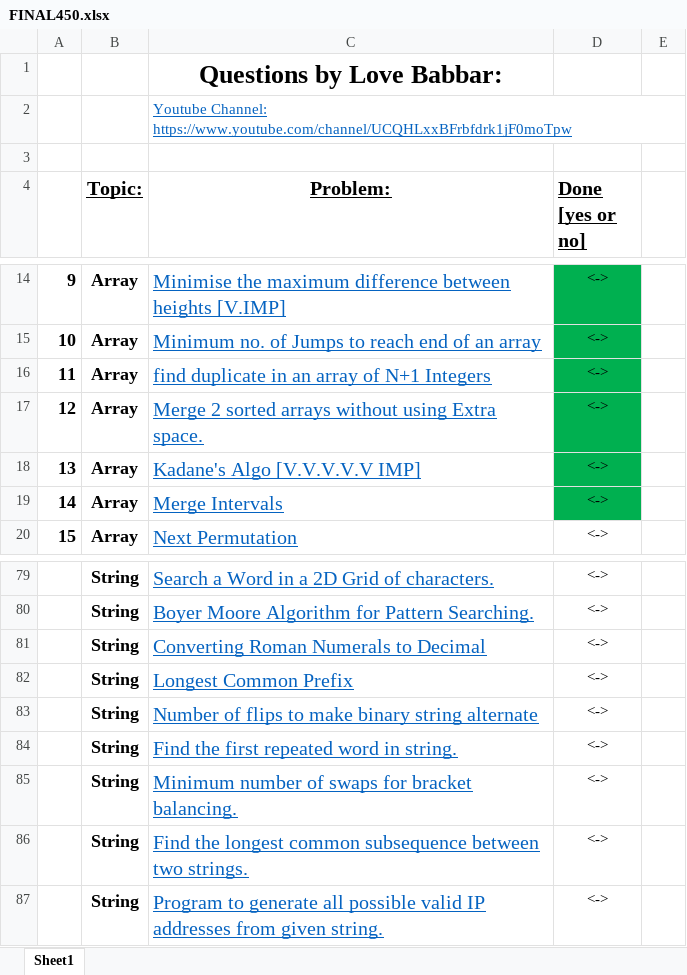
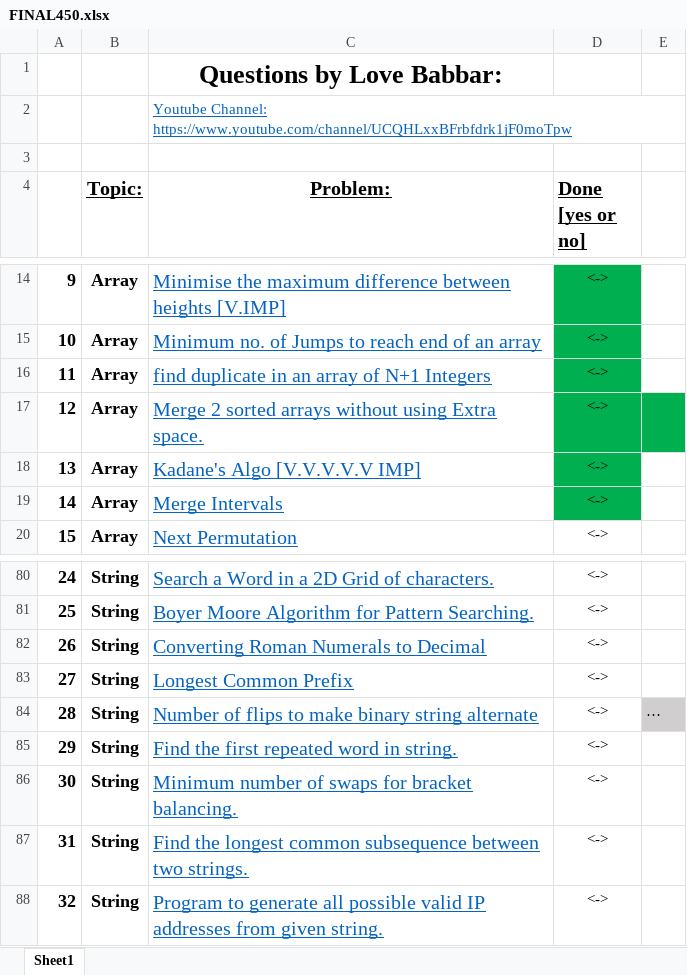
Before and after one commit to gaurav-101/30DaysChallenge, an Excel workbook: FINAL450.xlsx, sheet Sheet1, drawn as a sheet; only a part is shown, gaps mark what is left out; values as stored, in another font and other column widths than the file's, no borders; addresses are those after the commit; the diff covers the shown part only; the diff names each change by its address in the sheet, - before the commit and + after, or states it on an @@ line.

```diff
--- a/FINAL450.xlsx (sheet Sheet1)
+++ b/FINAL450.xlsx (sheet Sheet1)
-E17 fill: none
+E17 fill: #00B050
@@ column A renumbered between rows 50 and 99 @@
-E84: (empty)
+E84: …
-E84 fill: none
+E84 fill: #D0CECE
```
Also changed, not shown: 1 added row, 1 moved row and cell formats elsewhere in this sheet, 1 other file.
